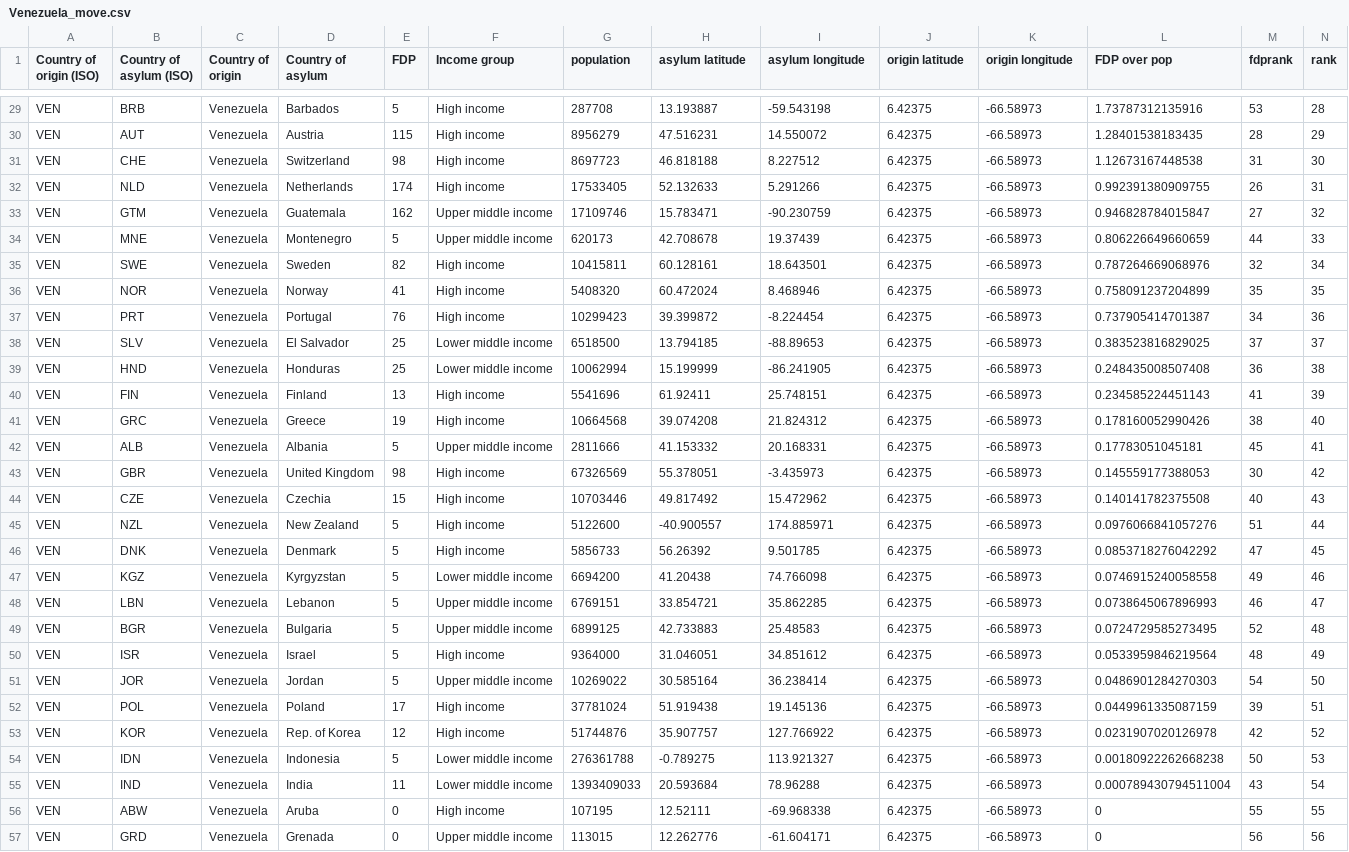
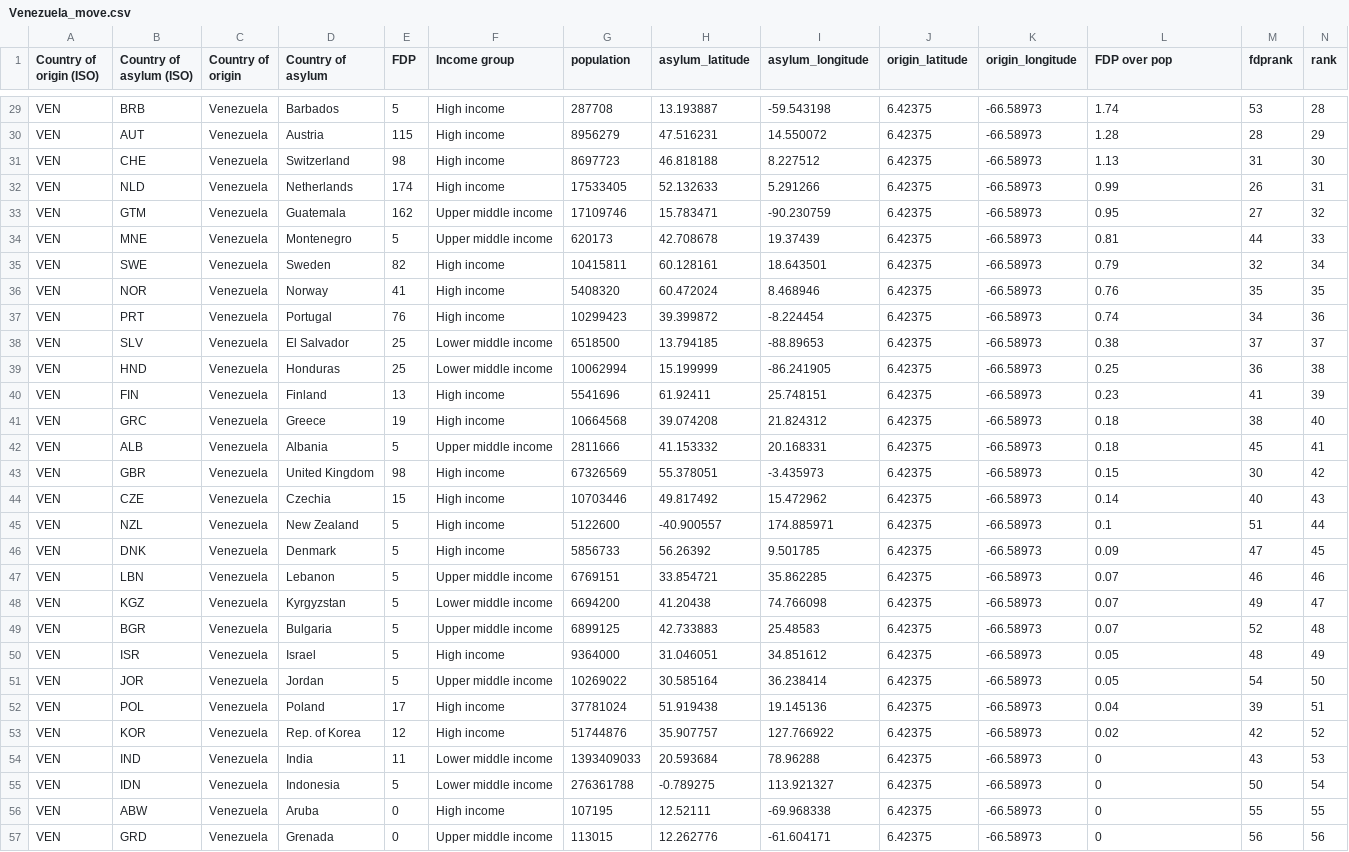
Before and after one commit to timjordanRe/DataVisA2_RefugeeData, a CSV file: Datasets/Venezuela_move.csv, drawn as a sheet; only a part is shown, gaps mark what is left out; removed rows and columns are numbered as before the commit, all else as after; the diff covers the shown part only; the diff names each change by its address in the sheet, - before the commit and + after, or states it on an @@ line.

```diff
--- a/Datasets/Venezuela_move.csv
+++ b/Datasets/Venezuela_move.csv
-H1: asylum latitude
+H1: asylum_latitude
-I1: asylum longitude
+I1: asylum_longitude
-J1: origin latitude
+J1: origin_latitude
-K1: origin longitude
+K1: origin_longitude
-L29 (FDP over pop): 1.73787312135916
+L29 (FDP over pop): 1.74
-L30 (FDP over pop): 1.28401538183435
+L30 (FDP over pop): 1.28
-L31 (FDP over pop): 1.12673167448538
+L31 (FDP over pop): 1.13
-L32 (FDP over pop): 0.992391380909755
+L32 (FDP over pop): 0.99
-L33 (FDP over pop): 0.946828784015847
+L33 (FDP over pop): 0.95
-L34 (FDP over pop): 0.806226649660659
+L34 (FDP over pop): 0.81
-L35 (FDP over pop): 0.787264669068976
+L35 (FDP over pop): 0.79
-L36 (FDP over pop): 0.758091237204899
+L36 (FDP over pop): 0.76
-L37 (FDP over pop): 0.737905414701387
+L37 (FDP over pop): 0.74
-L38 (FDP over pop): 0.383523816829025
+L38 (FDP over pop): 0.38
-L39 (FDP over pop): 0.248435008507408
+L39 (FDP over pop): 0.25
-L40 (FDP over pop): 0.234585224451143
+L40 (FDP over pop): 0.23
-L41 (FDP over pop): 0.178160052990426
+L41 (FDP over pop): 0.18
-L42 (FDP over pop): 0.17783051045181
+L42 (FDP over pop): 0.18
-L43 (FDP over pop): 0.145559177388053
+L43 (FDP over pop): 0.15
-L44 (FDP over pop): 0.140141782375508
+L44 (FDP over pop): 0.14
-L45 (FDP over pop): 0.0976066841057276
+L45 (FDP over pop): 0.1
-L46 (FDP over pop): 0.0853718276042292
+L46 (FDP over pop): 0.09
-row 47: VEN | KGZ | Venezuela | Kyrgyzstan | 5 | Lower middle income | 6694200 | 41.20438 | 74.766098 | 6.42375 | -66.58973 | 0.0746915240058558 | 49 | 46
-L47 (FDP over pop): 0.0738645067896993
+L47 (FDP over pop): 0.07
-N47 (rank): 47
+N47 (rank): 46
+row 48: VEN | KGZ | Venezuela | Kyrgyzstan | 5 | Lower middle income | 6694200 | 41.20438 | 74.766098 | 6.42375 | -66.58973 | 0.07 | 49 | 47
-L49 (FDP over pop): 0.0724729585273495
+L49 (FDP over pop): 0.07
-L50 (FDP over pop): 0.0533959846219564
+L50 (FDP over pop): 0.05
-L51 (FDP over pop): 0.0486901284270303
+L51 (FDP over pop): 0.05
-L52 (FDP over pop): 0.0449961335087159
+L52 (FDP over pop): 0.04
-L53 (FDP over pop): 0.0231907020126978
+L53 (FDP over pop): 0.02
-row 54: VEN | IDN | Venezuela | Indonesia | 5 | Lower middle income | 276361788 | -0.789275 | 113.921327 | 6.42375 | -66.58973 | 0.00180922262668238 | 50 | 53
-L54 (FDP over pop): 0.000789430794511004
+L54 (FDP over pop): 0
-N54 (rank): 54
+N54 (rank): 53
+row 55: VEN | IDN | Venezuela | Indonesia | 5 | Lower middle income | 276361788 | -0.789275 | 113.921327 | 6.42375 | -66.58973 | 0 | 50 | 54
```
Also changed, not shown: 27 edited cells elsewhere in this file, Datasets/Afghanistian_move.csv, Datasets/Myanmar_move.csv, 4 other files.
